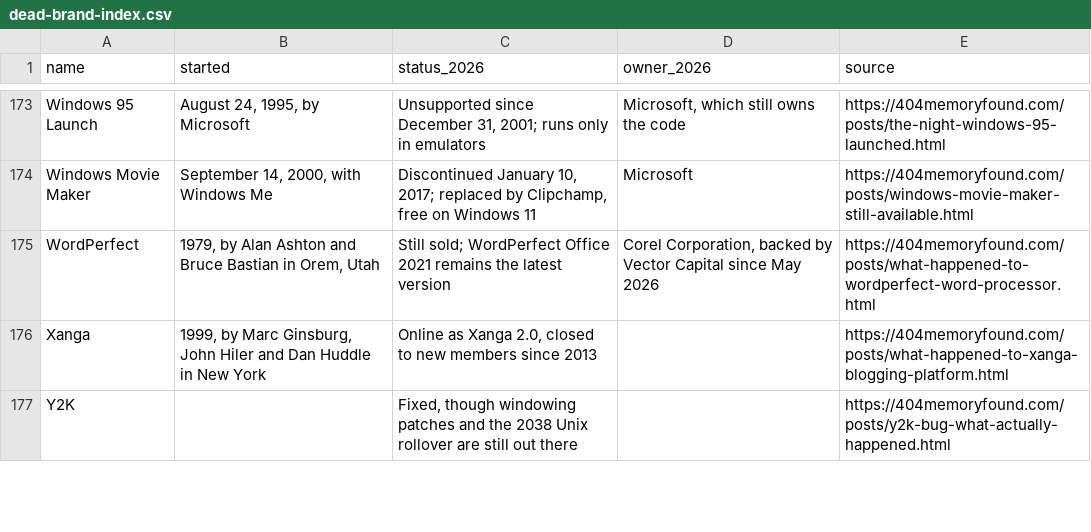
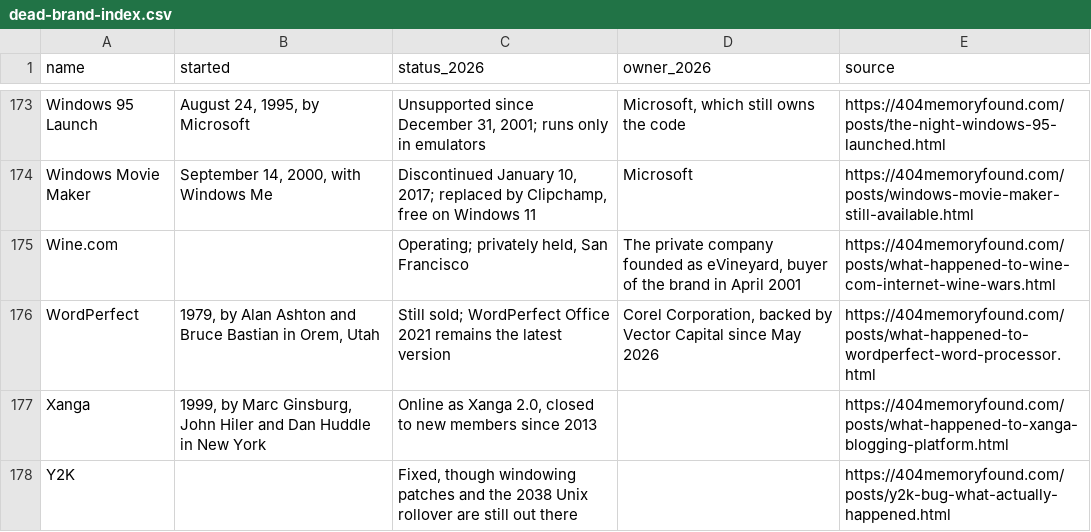
Before and after one commit to pnpaiva/404-memory-found, a CSV file: dead-brand-index.csv, drawn as a sheet; only a part is shown, gaps mark what is left out.

```diff
--- a/dead-brand-index.csv
+++ b/dead-brand-index.csv
@@ -174,2 +174,3 @@ Windows 95 Launch,"August 24, 1995, by Microsoft","Unsupported since December 31
 Windows Movie Maker,"September 14, 2000, with Windows Me","Discontinued January 10, 2017; replaced by Clipchamp, free on Windows 11",Microsoft,https://404memoryfound.com/posts/windows-movie-maker-still-available.html
+Wine.com,,"Operating; privately held, San Francisco","The private company founded as eVineyard, buyer of the brand in April 2001",https://404memoryfound.com/posts/what-happened-to-wine-com-internet-wine-wars.html
 WordPerfect,"1979, by Alan Ashton and Bruce Bastian in Orem, Utah",Still sold; WordPerfect Office 2021 remains the latest version,"Corel Corporation, backed by Vector Capital since May 2026",https://404memoryfound.com/posts/what-happened-to-wordperfect-word-processor.html
```
Also changed, not shown: 21 other files.
